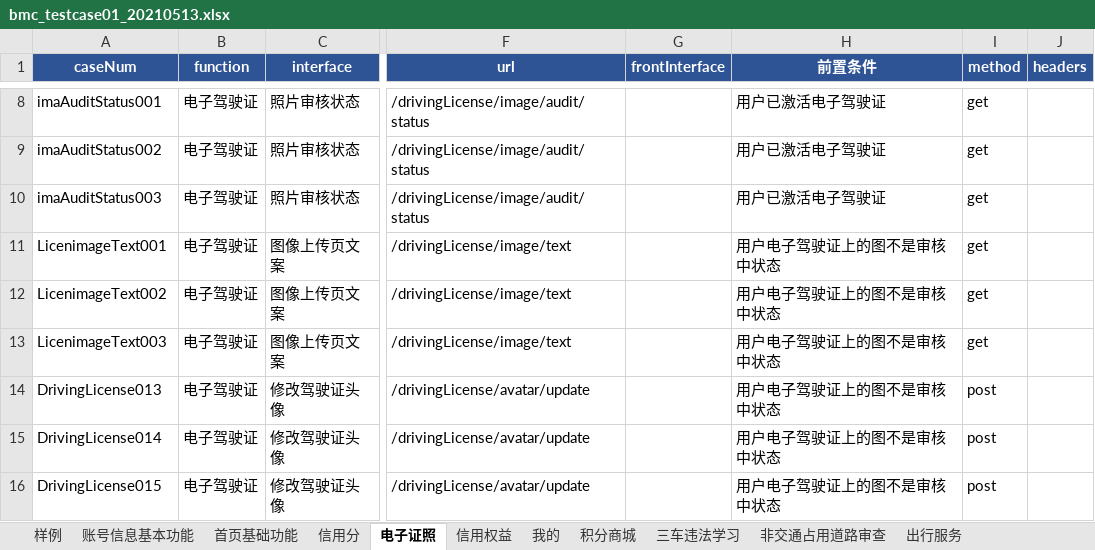
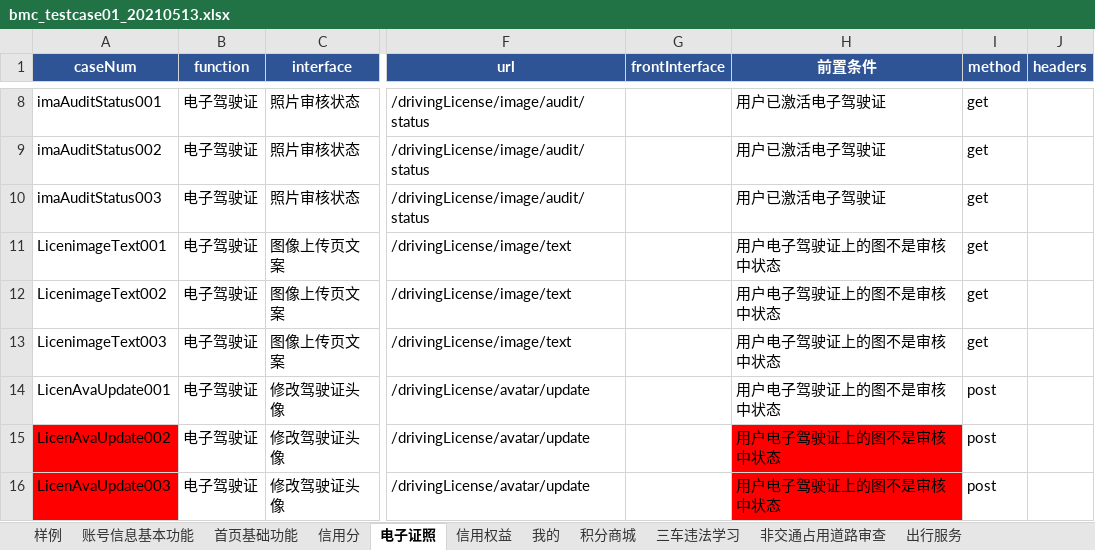
Before and after one commit to wuqi2019/InterfaceAutoTest, an Excel workbook: test_case_data/bmc/bmc_testcase01_20210513.xlsx, sheet 电子证照, drawn as a sheet; only a part is shown, gaps mark what is left out; values as stored, in another font and other column widths than the file's, no borders; the diff covers the shown part only; the diff names each change by its address in the sheet, - before the commit and + after, or states it on an @@ line.

```diff
--- a/test_case_data/bmc/bmc_testcase01_20210513.xlsx (sheet 电子证照)
+++ b/test_case_data/bmc/bmc_testcase01_20210513.xlsx (sheet 电子证照)
-A14 (caseNum): DrivingLicense013
+A14 (caseNum): LicenAvaUpdate001
-A15 (caseNum): DrivingLicense014
+A15 (caseNum): LicenAvaUpdate002
-A15:A16 fill: none
+A15:A16 fill: #FF0000
-H15:H16 fill: none
+H15:H16 fill: #FF0000
-A16 (caseNum): DrivingLicense015
+A16 (caseNum): LicenAvaUpdate003
```
Also changed, not shown: 1 added row, 1 edited cell and cell formats elsewhere in this sheet, 2 other files.
